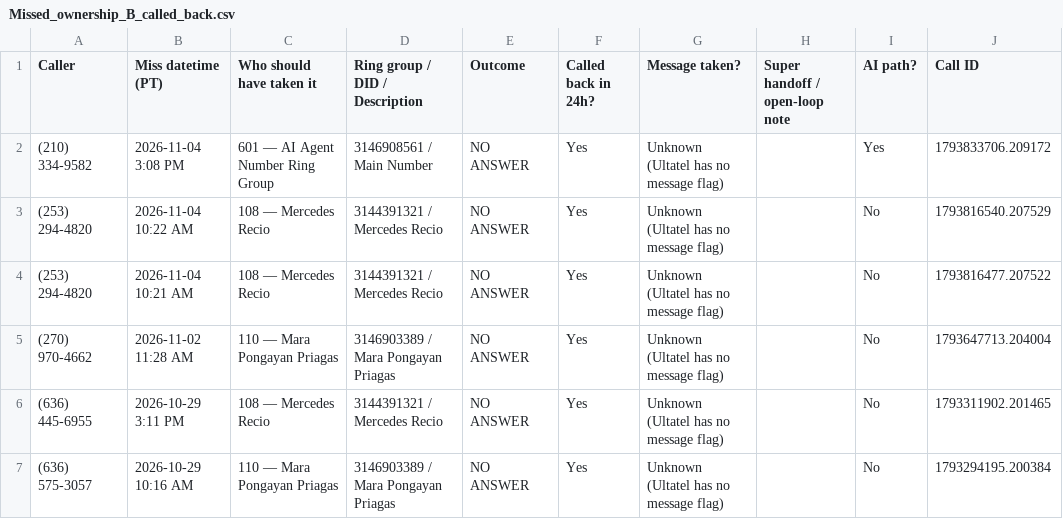
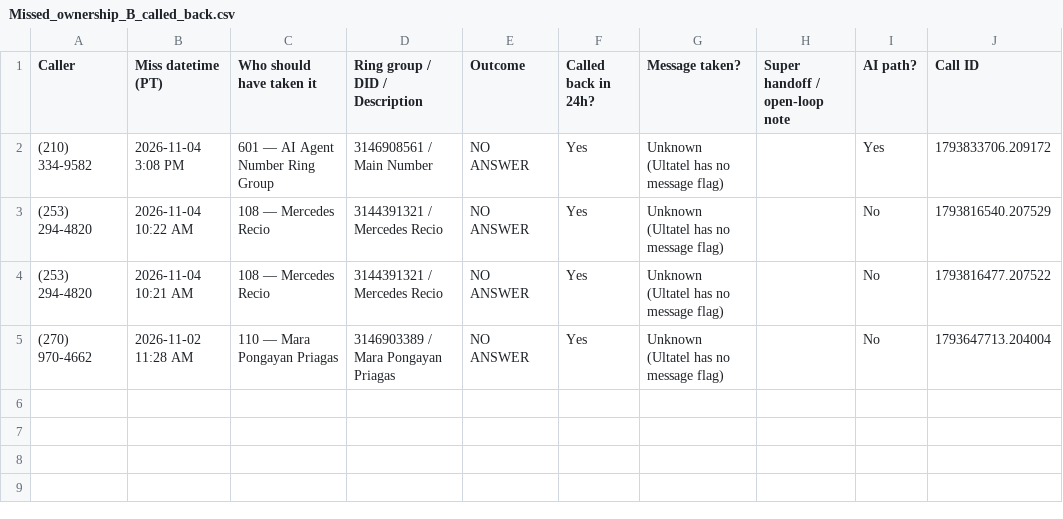
Before and after one commit to pollard22/Phone-dashboard, a CSV file: public/data/Missed_ownership_B_called_back.csv, drawn as a sheet.

```diff
--- a/public/data/Missed_ownership_B_called_back.csv
+++ b/public/data/Missed_ownership_B_called_back.csv
@@ -5,3 +5 @@ Caller,Miss datetime (PT),Who should have taken it,Ring group / DID / Descriptio
 (270) 970-4662,2026-11-02 11:28 AM,110 — Mara Pongayan Priagas,3146903389 / Mara Pongayan Priagas,NO ANSWER,Yes,Unknown (Ultatel has no message flag),,No,1793647713.204004
-(636) 445-6955,2026-10-29 3:11 PM,108 — Mercedes Recio,3144391321 / Mercedes Recio,NO ANSWER,Yes,Unknown (Ultatel has no message flag),,No,1793311902.201465
-(636) 575-3057,2026-10-29 10:16 AM,110 — Mara Pongayan Priagas,3146903389 / Mara Pongayan Priagas,NO ANSWER,Yes,Unknown (Ultatel has no message flag),,No,1793294195.200384
```
Also changed, not shown: public/data/Missed_ownership_A_no_callback.csv, public/data/callback_hygiene_ultatel.csv, 8 other files.
